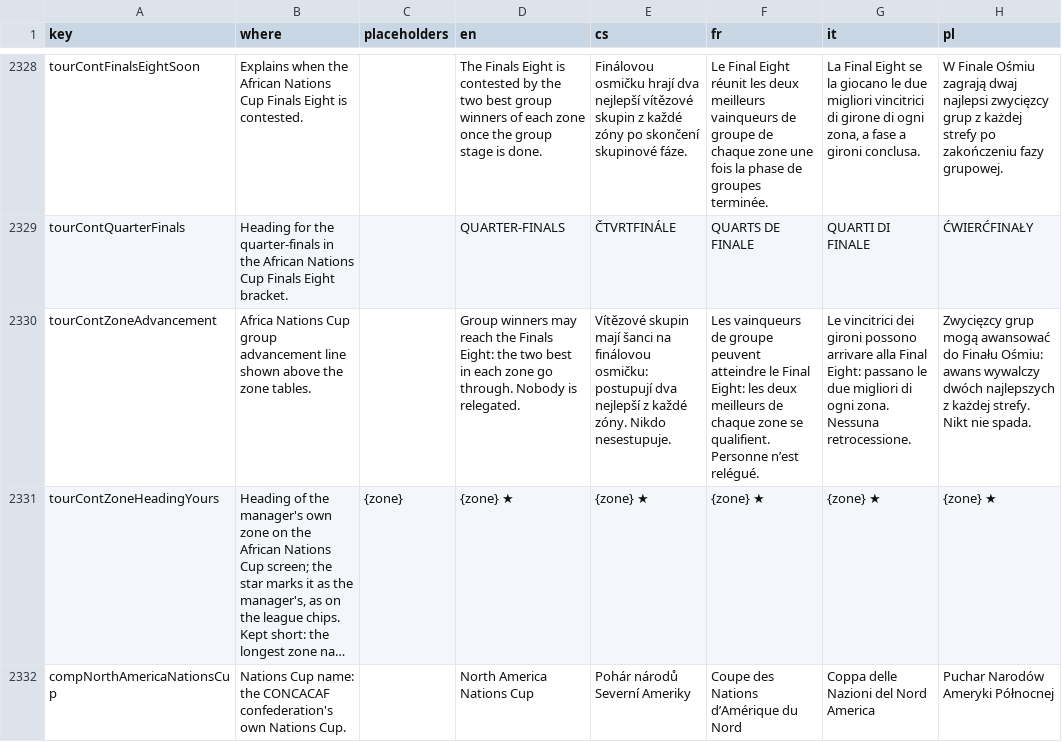
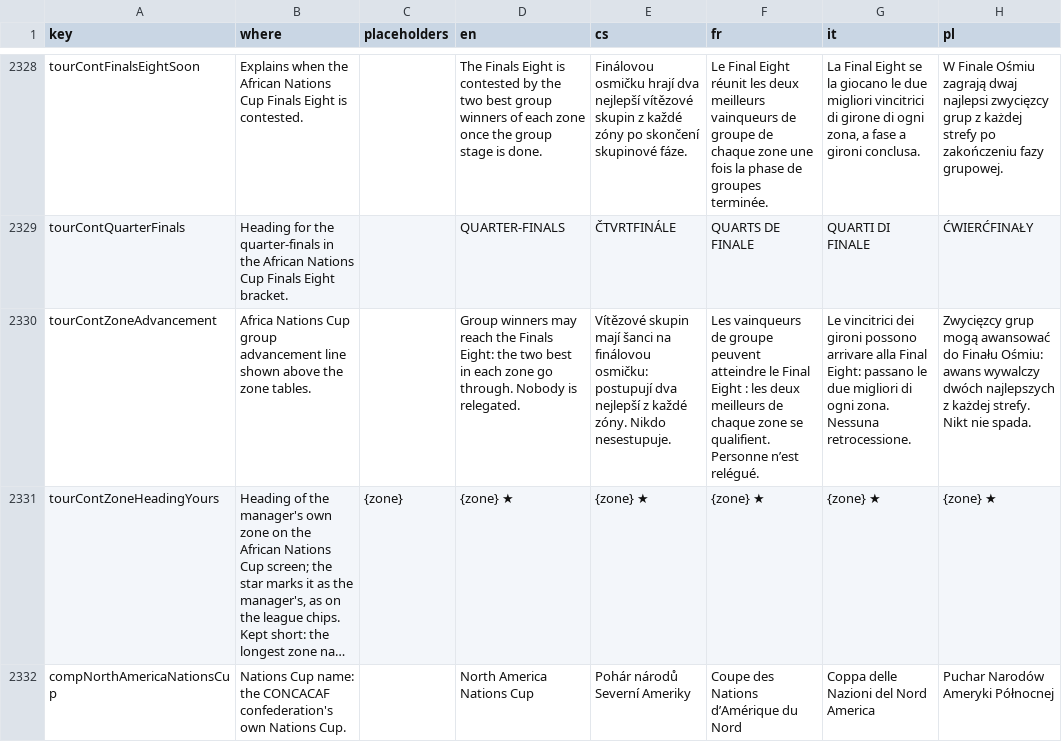
Before and after one commit to Kapsid/fnm26, a CSV file: copy/strings.csv, drawn as a sheet; only a part is shown, gaps mark what is left out; long unchanged cells end in …; the diff names each change by its address in the sheet, - before the commit and + after, or states it on an @@ line.

```diff
--- a/copy/strings.csv
+++ b/copy/strings.csv
-F2330 (fr): …le Final Eight: les deux…
+F2330 (fr): …le Final Eight : les deux…
```
Also changed, not shown: 11 other files.
